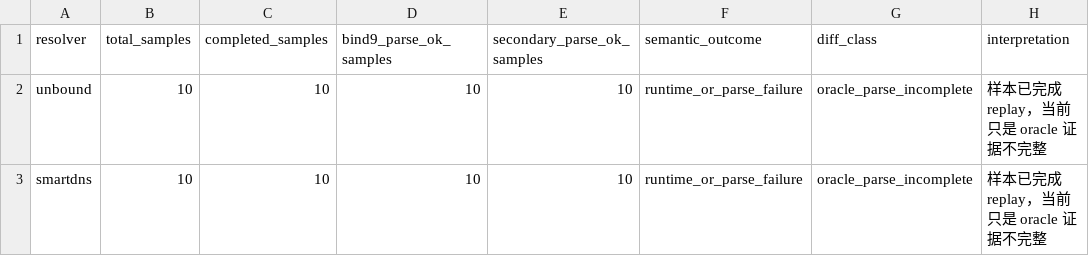
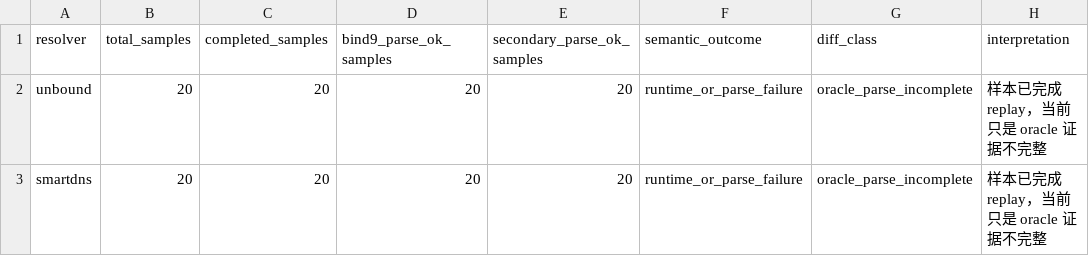
Before and after one commit to Egoist-debug/symcc, a TSV file: docs/RQ5FailureRefinement.tsv, drawn as a sheet.

Commit message:
Add support for Knot Resolver and enhance experiment scripts
- Introduced RQ3KnotVariantSummary.tsv to summarize variant data.
- Created Makefile.am for building the bind9 named binary with additional dependencies.
- Added real_experiment_paths.sh for managing resolver paths and configurations.
- Implemented run_bind9_resolver_experiment_suite.sh to orchestrate various resolver experiments.
- Developed run_real_campaign_matrix_multi_resolver.sh for executing multi-resolver campaign matrices.
- Created run_real_resolver_replay_matrix.sh for replaying resolver capabilities.
- Added path_defaults.py to manage resolver source and build paths dynamically.

```diff
--- a/docs/RQ5FailureRefinement.tsv
+++ b/docs/RQ5FailureRefinement.tsv
@@ -1,3 +1,3 @@
 resolver	total_samples	completed_samples	bind9_parse_ok_samples	secondary_parse_ok_samples	semantic_outcome	diff_class	interpretation
-unbound	10	10	10	10	runtime_or_parse_failure	oracle_parse_incomplete	样本已完成 replay，当前只是 oracle 证据不完整
-smartdns	10	10	10	10	runtime_or_parse_failure	oracle_parse_incomplete	样本已完成 replay，当前只是 oracle 证据不完整
+unbound	20	20	20	20	runtime_or_parse_failure	oracle_parse_incomplete	样本已完成 replay，当前只是 oracle 证据不完整
+smartdns	20	20	20	20	runtime_or_parse_failure	oracle_parse_incomplete	样本已完成 replay，当前只是 oracle 证据不完整
```
Also changed, not shown: docs/RQ5FullStackMultiSampleSummary.tsv, 27 other files.
